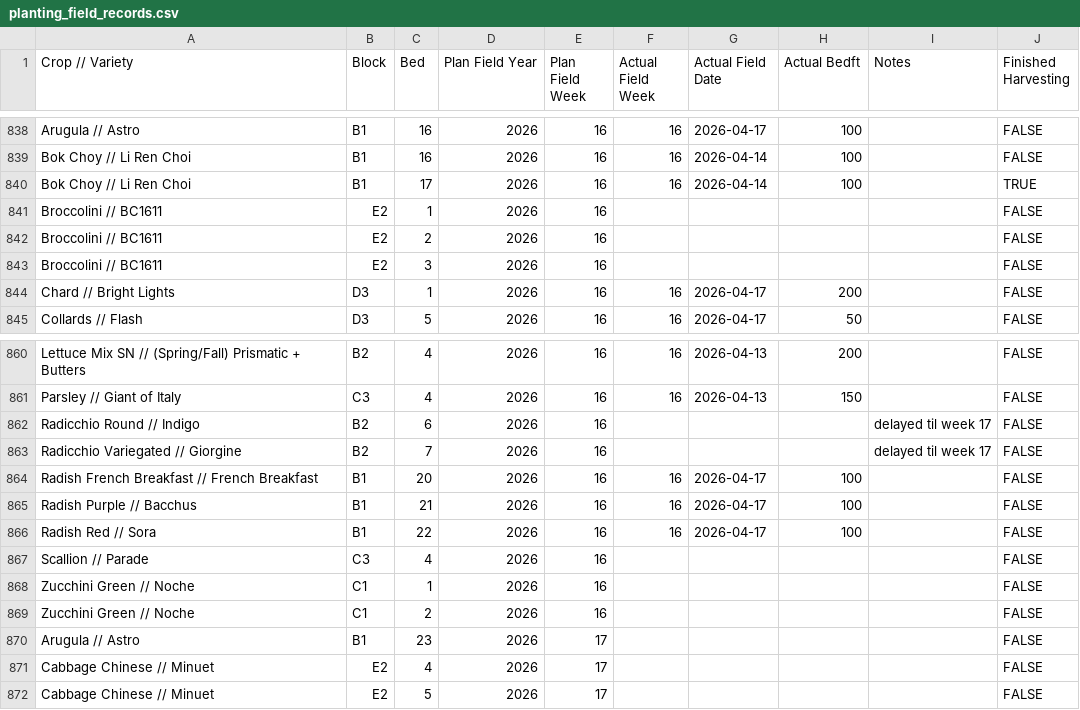
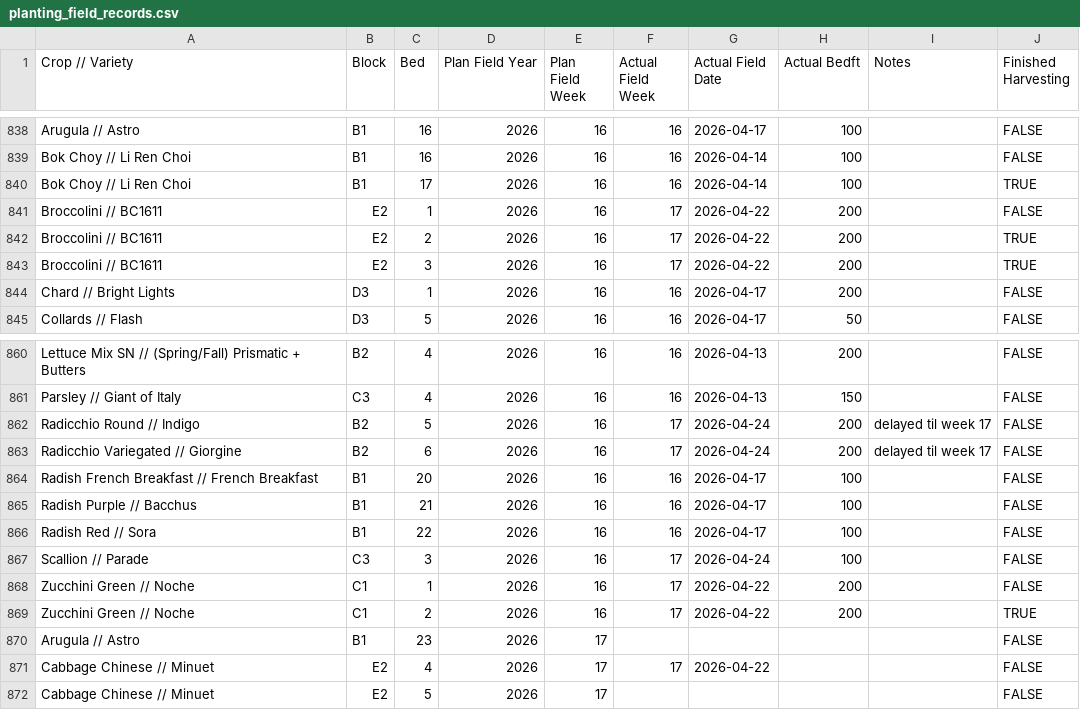
Before and after one commit to MrAllatta/farm, a CSV file: data/live_import_bundle/crop-plan/year_2022/planting_field_records.csv, drawn as a sheet; only a part is shown, gaps mark what is left out.

```diff
--- a/data/live_import_bundle/crop-plan/year_2022/planting_field_records.csv
+++ b/data/live_import_bundle/crop-plan/year_2022/planting_field_records.csv
@@ -840,5 +840,5 @@ Bok Choy // Li Ren Choi,B1,16,2026,16,16,2026-04-14,100,,FALSE
 Bok Choy // Li Ren Choi,B1,17,2026,16,16,2026-04-14,100,,TRUE
-Broccolini // BC1611,E2,1,2026,16,,,,,FALSE
-Broccolini // BC1611,E2,2,2026,16,,,,,FALSE
-Broccolini // BC1611,E2,3,2026,16,,,,,FALSE
+Broccolini // BC1611,E2,1,2026,16,17,2026-04-22,200,,FALSE
+Broccolini // BC1611,E2,2,2026,16,17,2026-04-22,200,,TRUE
+Broccolini // BC1611,E2,3,2026,16,17,2026-04-22,200,,TRUE
 Chard // Bright Lights,D3,1,2026,16,16,2026-04-17,200,,FALSE
@@ -861,4 +861,4 @@ Lettuce Mix SN // (Spring/Fall) Prismatic + Butters,B2,4,2026,16,16,2026-04-13,2
 Parsley // Giant of Italy,C3,4,2026,16,16,2026-04-13,150,,FALSE
-Radicchio Round // Indigo,B2,6,2026,16,,,,delayed til week 17,FALSE
-Radicchio Variegated // Giorgine,B2,7,2026,16,,,,delayed til week 17,FALSE
+Radicchio Round // Indigo,B2,5,2026,16,17,2026-04-24,200,delayed til week 17,FALSE
+Radicchio Variegated // Giorgine,B2,6,2026,16,17,2026-04-24,200,delayed til week 17,FALSE
 Radish French Breakfast // French Breakfast,B1,20,2026,16,16,2026-04-17,100,,FALSE
@@ -866,7 +866,7 @@ Radish Purple // Bacchus,B1,21,2026,16,16,2026-04-17,100,,FALSE
 Radish Red // Sora,B1,22,2026,16,16,2026-04-17,100,,FALSE
-Scallion // Parade,C3,4,2026,16,,,,,FALSE
-Zucchini Green // Noche,C1,1,2026,16,,,,,FALSE
-Zucchini Green // Noche,C1,2,2026,16,,,,,FALSE
+Scallion // Parade,C3,3,2026,16,17,2026-04-24,100,,FALSE
+Zucchini Green // Noche,C1,1,2026,16,17,2026-04-22,200,,FALSE
+Zucchini Green // Noche,C1,2,2026,16,17,2026-04-22,200,,TRUE
 Arugula // Astro,B1,23,2026,17,,,,,FALSE
-Cabbage Chinese // Minuet,E2,4,2026,17,,,,,FALSE
+Cabbage Chinese // Minuet,E2,4,2026,17,17,2026-04-22,,,FALSE
 Cabbage Chinese // Minuet,E2,5,2026,17,,,,,FALSE
```
Also changed, not shown: data/live_import_bundle/crop-plan/year_2023/planting_field_records.csv, data/live_import_bundle/crop-plan/year_2024/planting_field_records.csv, 16 other files.
